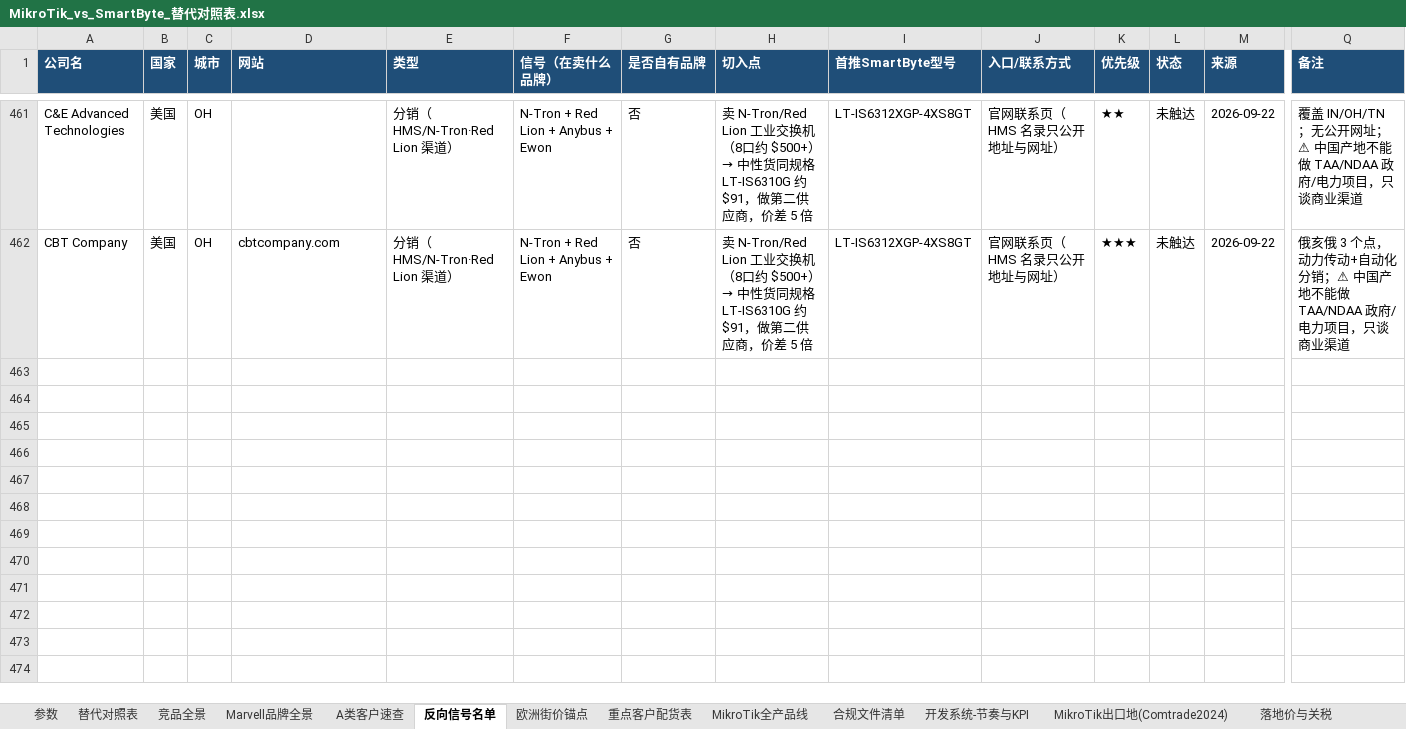
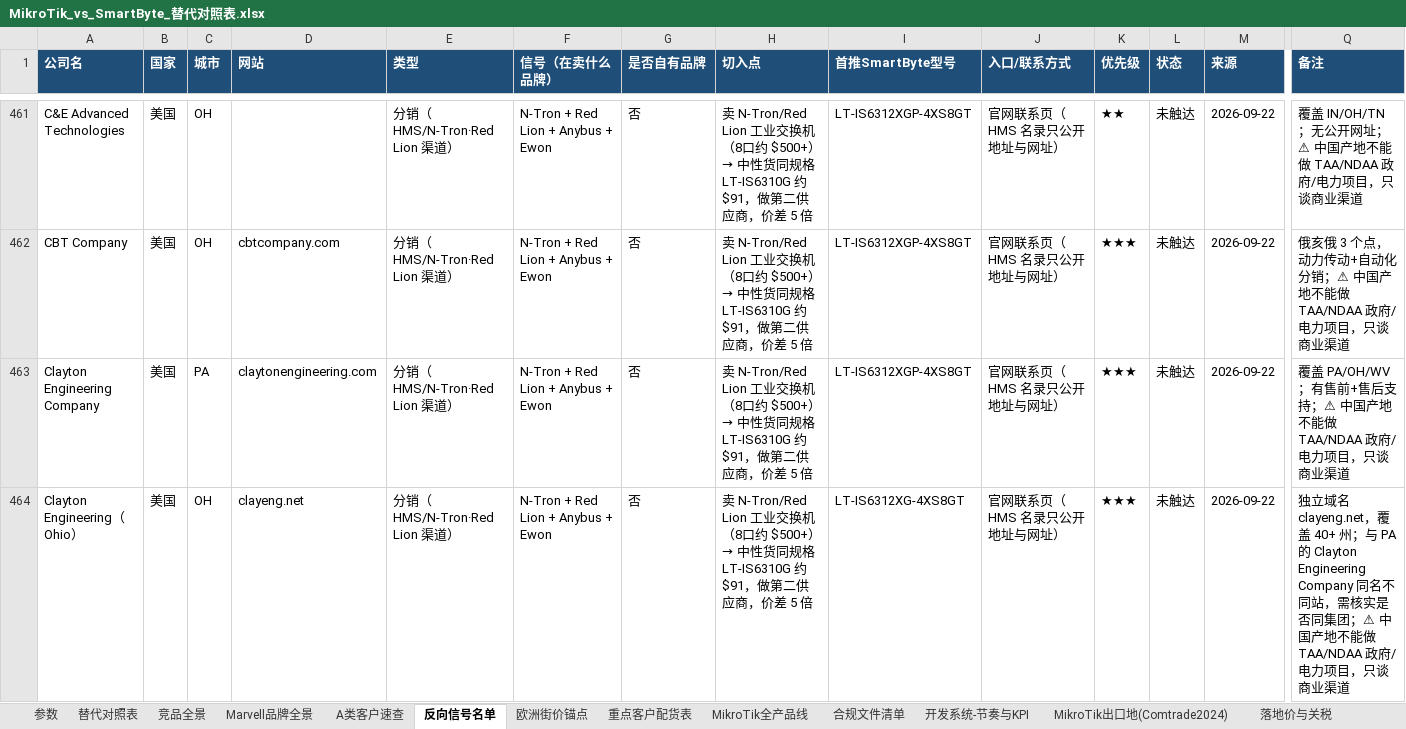
Before and after one commit to SimonSaga-202306/mikrotik-info, an Excel workbook: MikroTik_vs_SmartByte_替代对照表.xlsx, sheet 反向信号名单, drawn as a sheet; only a part is shown, gaps mark what is left out; values as stored, in another font and other column widths than the file's, no borders; rows hold the shown columns only; the diff covers the shown part only; the diff names each change by its address in the sheet, - before the commit and + after, or states it on an @@ line.

Commit message:
HMS USA page 2 of 8: 4 accounts, mostly multi-branch groups
Crawford Electric (8 branches across the southeast) and Crescent
Electric Supply (9 across the midwest) are the finds here. Two separate
companies trade as Clayton Engineering under different domains, which
needs verifying before either is approached.

Co-authored-by: arena-agent <297053741+arena-agent@users.noreply.github.com>

```diff
--- a/MikroTik_vs_SmartByte_替代对照表.xlsx (sheet 反向信号名单)
+++ b/MikroTik_vs_SmartByte_替代对照表.xlsx (sheet 反向信号名单)
+row 463: Clayton Engineering Company | 美国 | PA | claytonengineering.com | 分销（HMS/N-Tron·Red Lion 渠道） | N-Tron + Red Lion + Anybus + Ewon | 否 | 卖 N-Tron/Red Lion 工业交换机（8口约 $500+）→ 中性货同规格 LT-IS6310G 约 $91，做第二供应商，价差 5 倍 | LT-IS6312XGP-4XS8GT | 官网联系页（HMS 名录只公开地址与网址） | ★★★ | 未触达 | 2026-09-22 | 覆盖 PA/OH/WV；有售前+售后支持；⚠ 中国产地不能做 TAA/NDAA 政府/电力项目，只谈商业渠道
+row 464: Clayton Engineering（Ohio） | 美国 | OH | clayeng.net | 分销（HMS/N-Tron·Red Lion 渠道） | N-Tron + Red Lion + Anybus + Ewon | 否 | 卖 N-Tron/Red Lion 工业交换机（8口约 $500+）→ 中性货同规格 LT-IS6310G 约 $91，做第二供应商，价差 5 倍 | LT-IS6312XG-4XS8GT | 官网联系页（HMS 名录只公开地址与网址） | ★★★ | 未触达 | 2026-09-22 | 独立域名 clayeng.net，覆盖 40+ 州；与 PA 的 Clayton Engineering Company 同名不同站，需核实是否同集团；⚠ 中国产地不能做 TAA/NDAA 政府/电力项目，只谈商业渠道
```
Also changed, not shown: 2 added rows elsewhere in this sheet, 1 other file.
